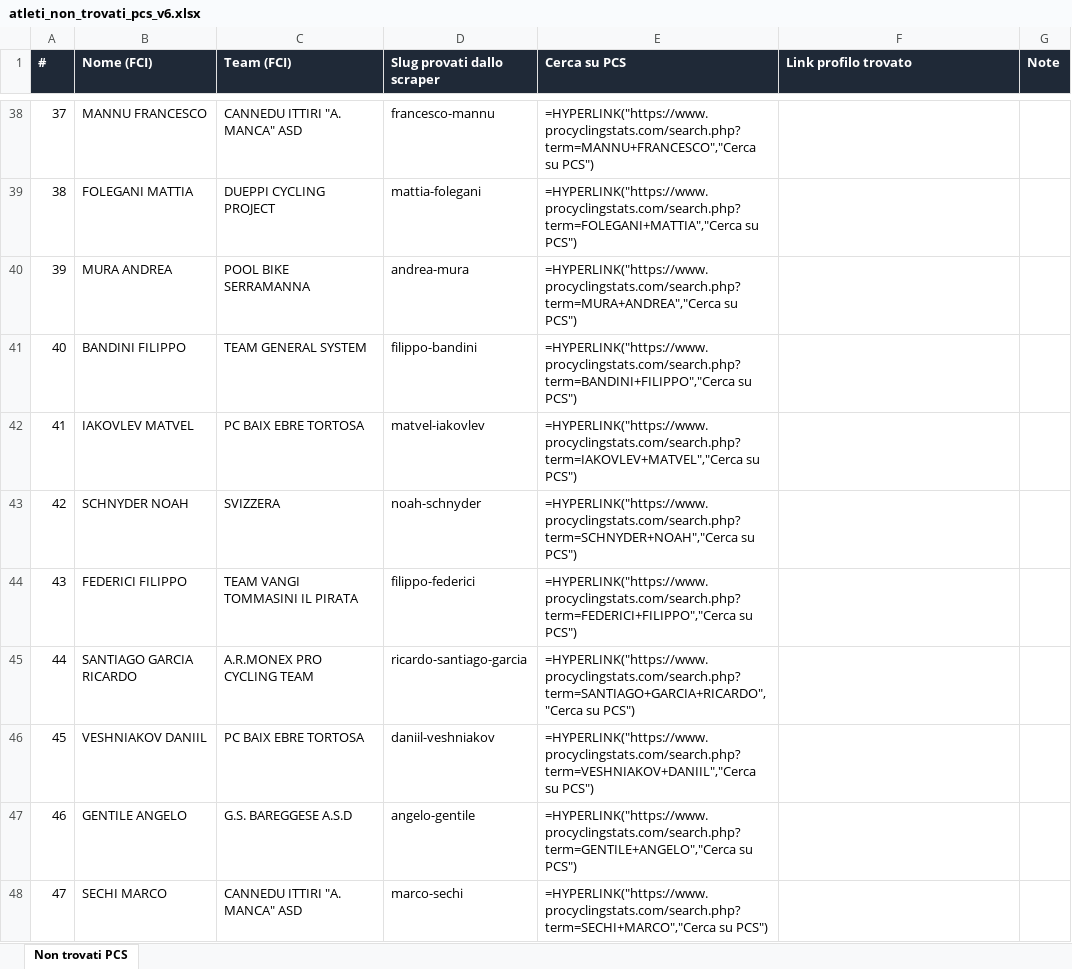
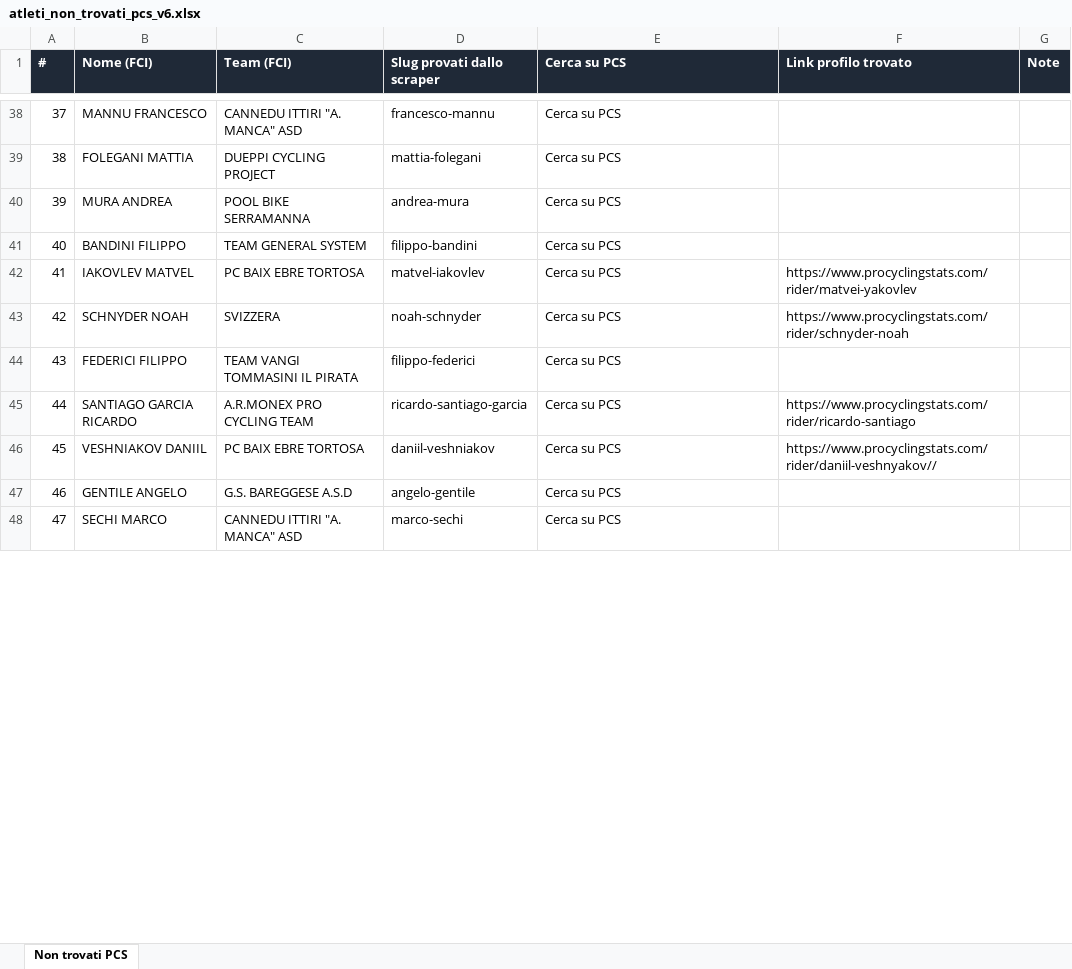
Before and after one commit to Vezz90/italiacrit, an Excel workbook: atleti_non_trovati_pcs_v6.xlsx, sheet Non trovati PCS, drawn as a sheet; only a part is shown, gaps mark what is left out; values as stored, in another font and other column widths than the file's, no borders; formulas without a stored value are shown as written; the diff covers the shown part only; the diff names each change by its address in the sheet, - before the commit and + after, or states it on an @@ line.

```diff
--- a/atleti_non_trovati_pcs_v6.xlsx (sheet Non trovati PCS)
+++ b/atleti_non_trovati_pcs_v6.xlsx (sheet Non trovati PCS)
-E38 (Cerca su PCS): =HYPERLINK("https://www.procyclingstats.com/search.php?term=MANNU+FRANCESCO","Cerca su PCS")
+E38 (Cerca su PCS): Cerca su PCS
-E39 (Cerca su PCS): =HYPERLINK("https://www.procyclingstats.com/search.php?term=FOLEGANI+MATTIA","Cerca su PCS")
+E39 (Cerca su PCS): Cerca su PCS
-E40 (Cerca su PCS): =HYPERLINK("https://www.procyclingstats.com/search.php?term=MURA+ANDREA","Cerca su PCS")
+E40 (Cerca su PCS): Cerca su PCS
-E41 (Cerca su PCS): =HYPERLINK("https://www.procyclingstats.com/search.php?term=BANDINI+FILIPPO","Cerca su PCS")
+E41 (Cerca su PCS): Cerca su PCS
-E42 (Cerca su PCS): =HYPERLINK("https://www.procyclingstats.com/search.php?term=IAKOVLEV+MATVEL","Cerca su PCS")
+E42 (Cerca su PCS): Cerca su PCS
-F42 (Link profilo trovato): (empty)
+F42 (Link profilo trovato): https://www.procyclingstats.com/rider/matvei-yakovlev
-E43 (Cerca su PCS): =HYPERLINK("https://www.procyclingstats.com/search.php?term=SCHNYDER+NOAH","Cerca su PCS")
+E43 (Cerca su PCS): Cerca su PCS
-F43 (Link profilo trovato): (empty)
+F43 (Link profilo trovato): https://www.procyclingstats.com/rider/schnyder-noah
-E44 (Cerca su PCS): =HYPERLINK("https://www.procyclingstats.com/search.php?term=FEDERICI+FILIPPO","Cerca su PCS")
+E44 (Cerca su PCS): Cerca su PCS
-E45 (Cerca su PCS): =HYPERLINK("https://www.procyclingstats.com/search.php?term=SANTIAGO+GARCIA+RICARDO","Cerca su PCS")
+E45 (Cerca su PCS): Cerca su PCS
-F45 (Link profilo trovato): (empty)
+F45 (Link profilo trovato): https://www.procyclingstats.com/rider/ricardo-santiago
-E46 (Cerca su PCS): =HYPERLINK("https://www.procyclingstats.com/search.php?term=VESHNIAKOV+DANIIL","Cerca su PCS")
+E46 (Cerca su PCS): Cerca su PCS
-F46 (Link profilo trovato): (empty)
+F46 (Link profilo trovato): https://www.procyclingstats.com/rider/daniil-veshnyakov//
-E47 (Cerca su PCS): =HYPERLINK("https://www.procyclingstats.com/search.php?term=GENTILE+ANGELO","Cerca su PCS")
+E47 (Cerca su PCS): Cerca su PCS
-E48 (Cerca su PCS): =HYPERLINK("https://www.procyclingstats.com/search.php?term=SECHI+MARCO","Cerca su PCS")
+E48 (Cerca su PCS): Cerca su PCS
```
Also changed, not shown: 166 edited cells elsewhere in this sheet.
